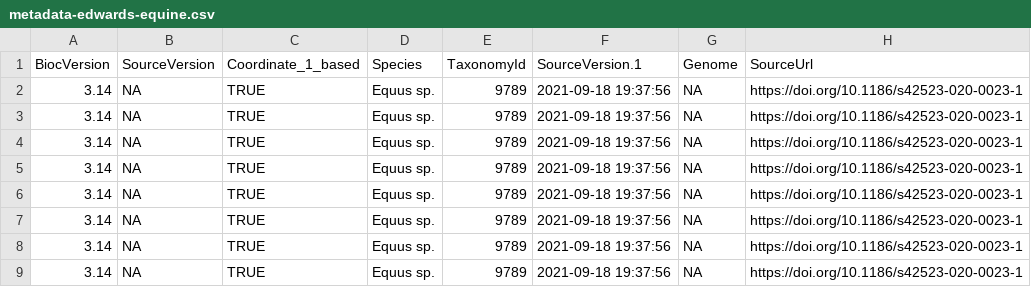
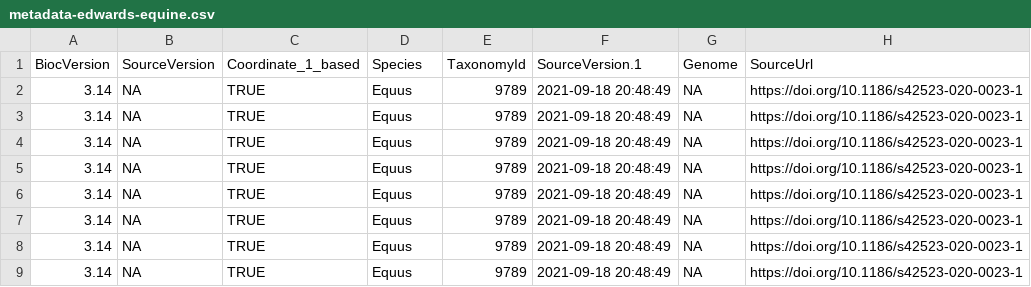
Before and after one commit to microbiome/microbiomeDataSets, a CSV file: inst/extdata/3.14/metadata-edwards-equine.csv, drawn as a sheet; only a part is shown; the diff names each change by its address in the sheet, - before the commit and + after, or states it on an @@ line.

Commit message:
equine metadata

```diff
--- a/inst/extdata/3.14/metadata-edwards-equine.csv
+++ b/inst/extdata/3.14/metadata-edwards-equine.csv
-D2:D9 (Species): Equus sp.
+D2:D9 (Species): Equus
-F2:F9 (SourceVersion.1): 2021-09-18 19:37:56
+F2:F9 (SourceVersion.1): 2021-09-18 20:48:49
```
Also changed, not shown: 1 other file.
